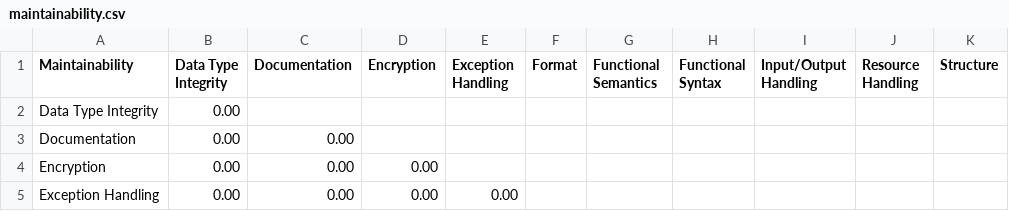
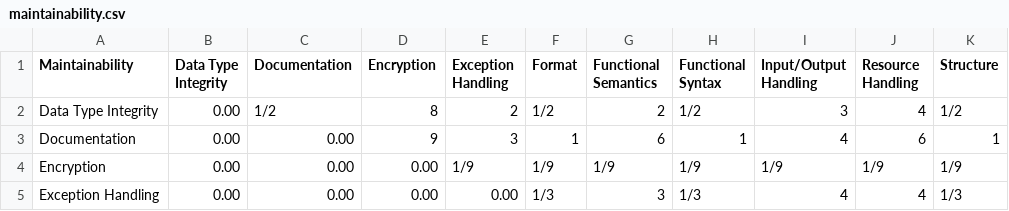
Before and after one commit to msusel-pique/msusel-pique-csharp, a CSV file: doc/derivation_sample_resources/comparison_matrices/maintainability.csv, drawn as a sheet; only a part is shown; the diff covers the shown part only.

```diff
--- a/doc/derivation_sample_resources/comparison_matrices/maintainability.csv
+++ b/doc/derivation_sample_resources/comparison_matrices/maintainability.csv
@@ -1,5 +1,5 @@
 Maintainability,Data Type Integrity,Documentation,Encryption,Exception Handling,Format,Functional Semantics,Functional Syntax,Input/Output Handling,Resource Handling,Structure
-Data Type Integrity,0.00,,,,,,,"","",""
-Documentation,0.00,0.00,,,,,,"","",""
-Encryption,0.00,0.00,0.00,,,,,"","",""
-Exception Handling,0.00,0.00,0.00,0.00,,,,"","",""
+Data Type Integrity,0.00,1/2,8,2,1/2,2,1/2,3,4,1/2
+Documentation,0.00,0.00,9,3,1,6,1,4,6,1
+Encryption,0.00,0.00,0.00,1/9,1/9,1/9,1/9,1/9,1/9,1/9
+Exception Handling,0.00,0.00,0.00,0.00,1/3,3,1/3,4,4,1/3
```
Also changed, not shown: 18 edited cells elsewhere in this file, doc/derivation_sample_resources/comparison_matrices/performance_efficiency.csv.
